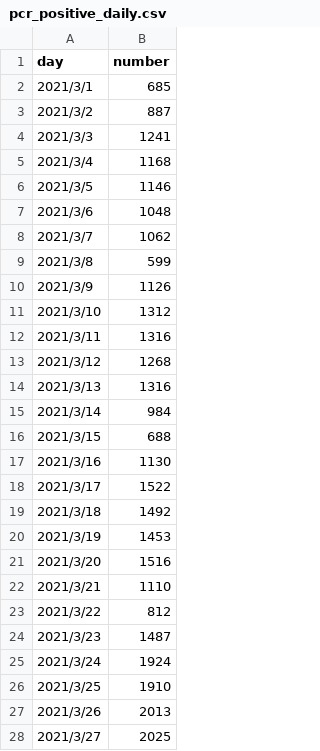
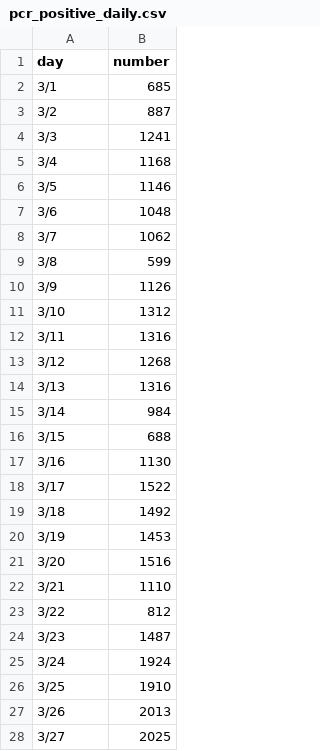
Before and after one commit to OkadaEisuke/infovis2021, a CSV file: W12/pcr_positive_daily.csv, drawn as a sheet; only a part is shown; the diff covers the shown part only.

```diff
--- a/W12/pcr_positive_daily.csv
+++ b/W12/pcr_positive_daily.csv
@@ -1,28 +1,28 @@
 day,number
-2021/3/1,685
-2021/3/2,887
-2021/3/3,1241
-2021/3/4,1168
-2021/3/5,1146
-2021/3/6,1048
-2021/3/7,1062
-2021/3/8,599
-2021/3/9,1126
-2021/3/10,1312
-2021/3/11,1316
-2021/3/12,1268
-2021/3/13,1316
-2021/3/14,984
-2021/3/15,688
-2021/3/16,1130
-2021/3/17,1522
-2021/3/18,1492
-2021/3/19,1453
-2021/3/20,1516
-2021/3/21,1110
-2021/3/22,812
-2021/3/23,1487
-2021/3/24,1924
-2021/3/25,1910
-2021/3/26,2013
-2021/3/27,2025
+ 3/1,685
+ 3/2,887
+ 3/3,1241
+ 3/4,1168
+ 3/5,1146
+ 3/6,1048
+ 3/7,1062
+ 3/8,599
+ 3/9,1126
+ 3/10,1312
+ 3/11,1316
+ 3/12,1268
+ 3/13,1316
+ 3/14,984
+ 3/15,688
+ 3/16,1130
+ 3/17,1522
+ 3/18,1492
+ 3/19,1453
+ 3/20,1516
+ 3/21,1110
+ 3/22,812
+ 3/23,1487
+ 3/24,1924
+ 3/25,1910
+ 3/26,2013
+ 3/27,2025
```
Also changed, not shown: 34 edited cells elsewhere in this file, 3 other files.
